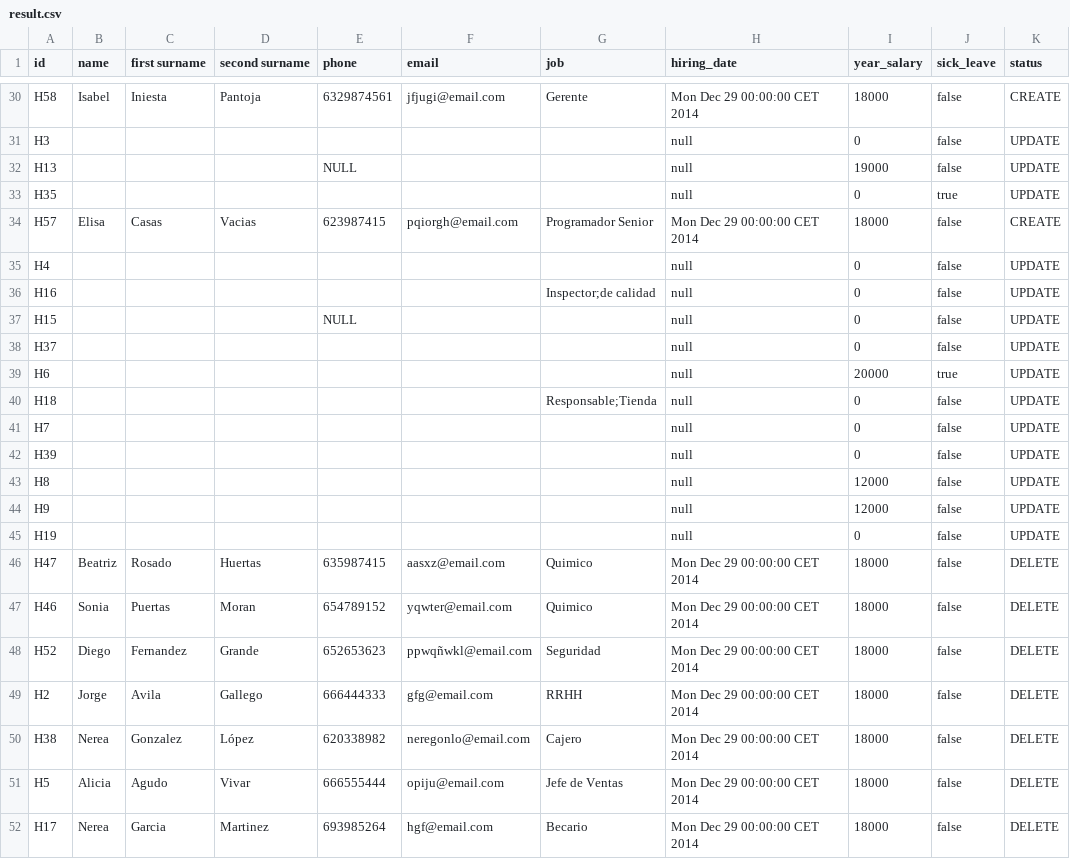
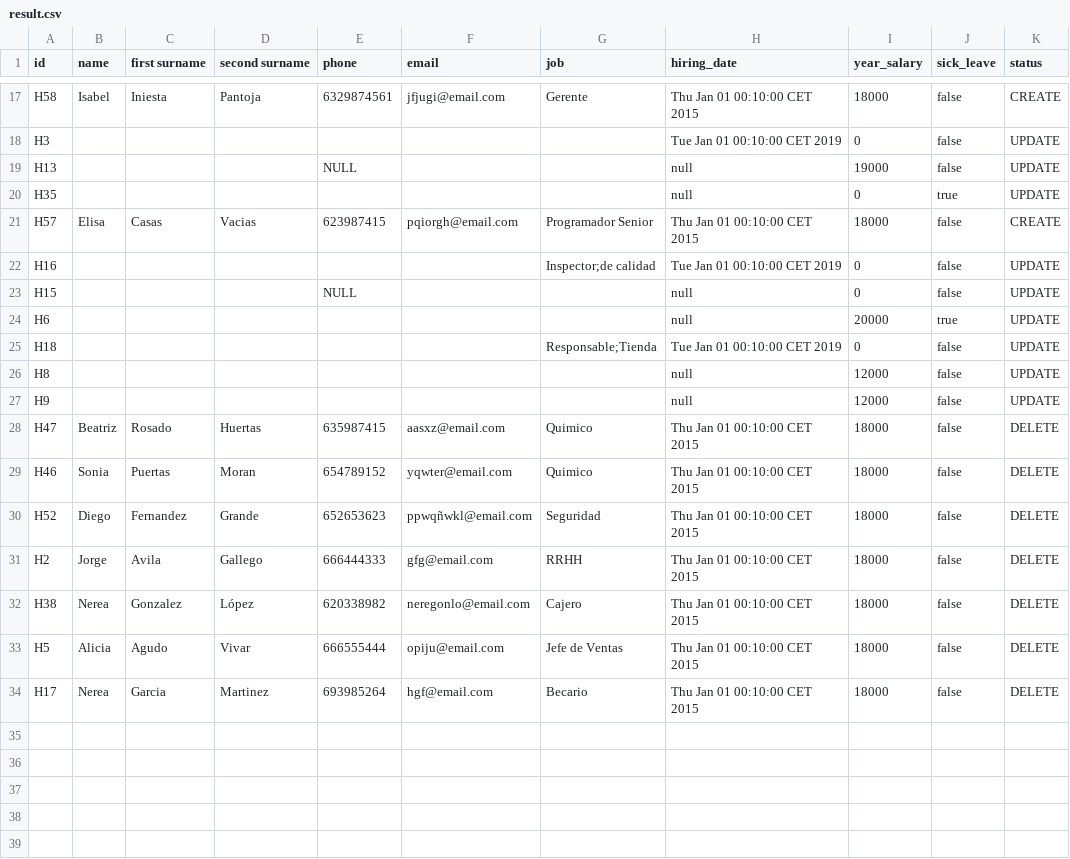
Before and after one commit to pablodiazsanz/csvRepsol, a CSV file: csv/result.csv, drawn as a sheet; only a part is shown, gaps mark what is left out; removed rows and columns are numbered as before the commit, all else as after; the diff covers the shown part only; the diff names each change by its address in the sheet, - before the commit and + after, or states it on an @@ line.

```diff
--- a/csv/result.csv
+++ b/csv/result.csv
-H17 (hiring_date): Mon Dec 29 00:00:00 CET 2014
+H17 (hiring_date): Thu Jan 01 00:10:00 CET 2015
-H18 (hiring_date): null
+H18 (hiring_date): Tue Jan 01 00:10:00 CET 2019
-H21 (hiring_date): Mon Dec 29 00:00:00 CET 2014
+H21 (hiring_date): Thu Jan 01 00:10:00 CET 2015
-row 35: H4 |  |  |  |  |  |  | null | 0 | false | UPDATE
-H22 (hiring_date): null
+H22 (hiring_date): Tue Jan 01 00:10:00 CET 2019
-row 38: H37 |  |  |  |  |  |  | null | 0 | false | UPDATE
-H25 (hiring_date): null
+H25 (hiring_date): Tue Jan 01 00:10:00 CET 2019
-row 41: H7 |  |  |  |  |  |  | null | 0 | false | UPDATE
-row 42: H39 |  |  |  |  |  |  | null | 0 | false | UPDATE
-row 45: H19 |  |  |  |  |  |  | null | 0 | false | UPDATE
-H28:H34 (hiring_date): Mon Dec 29 00:00:00 CET 2014
+H28:H34 (hiring_date): Thu Jan 01 00:10:00 CET 2015
```
Also changed, not shown: 13 removed rows and 10 edited cells elsewhere in this file, csv/client.csv, 3 other files.
